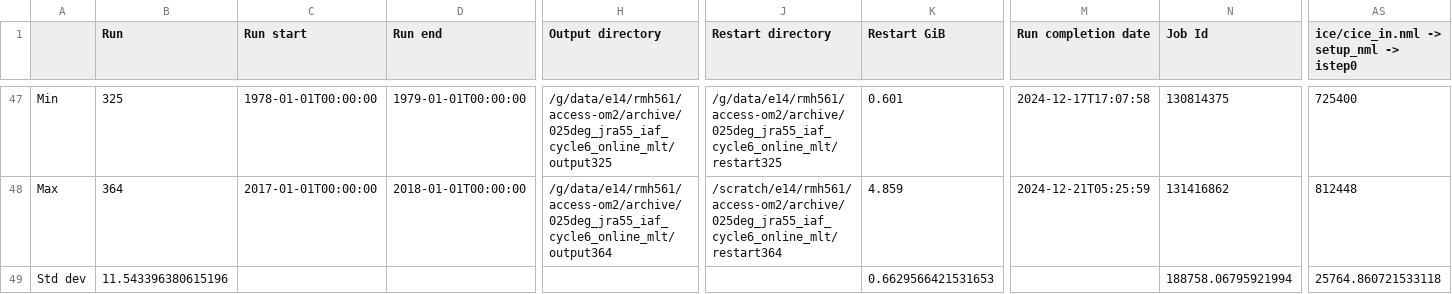
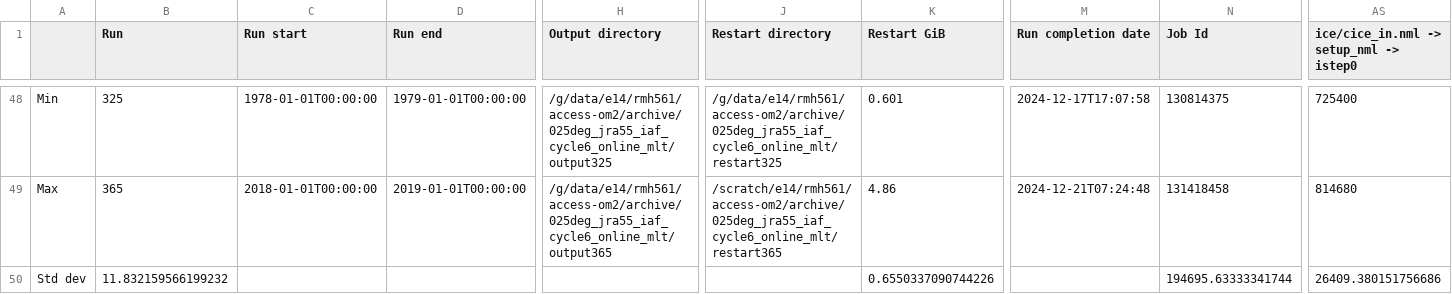
Before and after one commit to rmholmes/025deg_jra55_iaf, a CSV file: run_summary_home_561_rmh561_access-om2_025deg_jra55_iaf_cycle6_online_mlt.csv, drawn as a sheet; only a part is shown, gaps mark what is left out; addresses are those after the commit; the diff covers the shown part only; the diff names each change by its address in the sheet, - before the commit and + after, or states it on an @@ line.

```diff
--- a/run_summary_home_561_rmh561_access-om2_025deg_jra55_iaf_cycle6_online_mlt.csv
+++ b/run_summary_home_561_rmh561_access-om2_025deg_jra55_iaf_cycle6_online_mlt.csv
-B49 (Run): 364
+B49 (Run): 365
-C49 (Run start): 2017-01-01T00:00:00
+C49 (Run start): 2018-01-01T00:00:00
-D49 (Run end): 2018-01-01T00:00:00
+D49 (Run end): 2019-01-01T00:00:00
-H49 (Output directory): /g/data/e14/rmh561/access-om2/archive/025deg_jra55_iaf_cycle6_online_mlt/output364
+H49 (Output directory): /g/data/e14/rmh561/access-om2/archive/025deg_jra55_iaf_cycle6_online_mlt/output365
-J49 (Restart directory): /scratch/e14/rmh561/access-om2/archive/025deg_jra55_iaf_cycle6_online_mlt/restart364
+J49 (Restart directory): /scratch/e14/rmh561/access-om2/archive/025deg_jra55_iaf_cycle6_online_mlt/restart365
-K49 (Restart GiB): 4.859
+K49 (Restart GiB): 4.86
-M49 (Run completion date): 2024-12-21T05:25:59
+M49 (Run completion date): 2024-12-21T07:24:48
-N49 (Job Id): 131416862
+N49 (Job Id): 131418458
-AS49: 812448
+AS49: 814680
-B50 (Run): 11.543396380615196
+B50 (Run): 11.832159566199232
-K50 (Restart GiB): 0.6629566421531653
+K50 (Restart GiB): 0.6550337090744226
-N50 (Job Id): 188758.06795921994
+N50 (Job Id): 194695.63333341744
-AS50: 25764.860721533118
+AS50: 26409.380151756686
```
Also changed, not shown: 2 added rows, 1 removed row and 54 edited cells elsewhere in this file.
